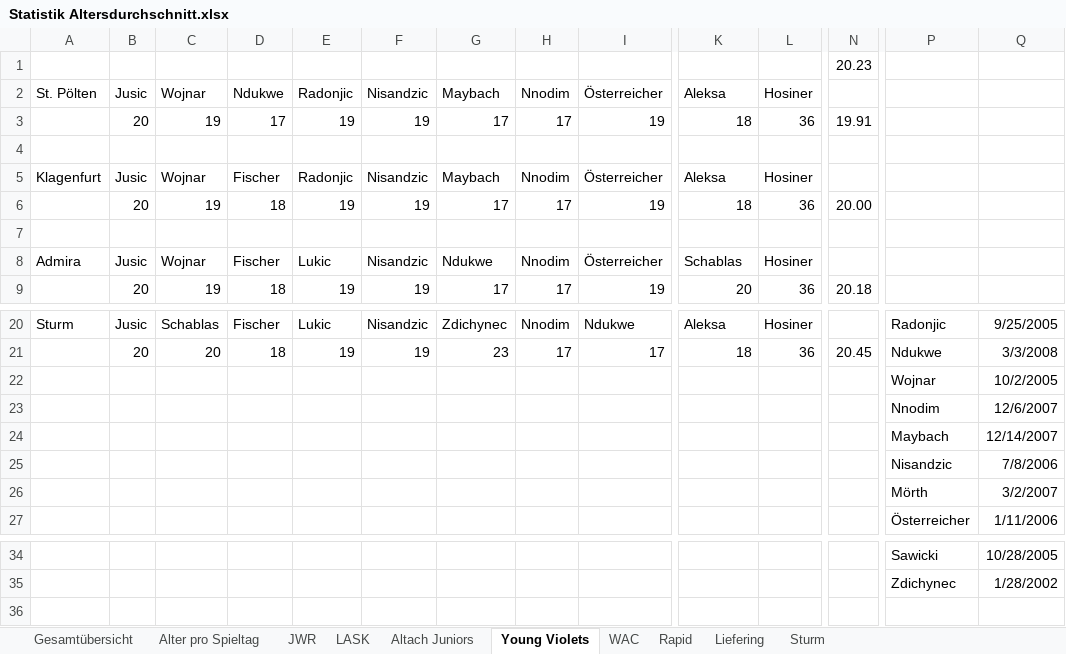
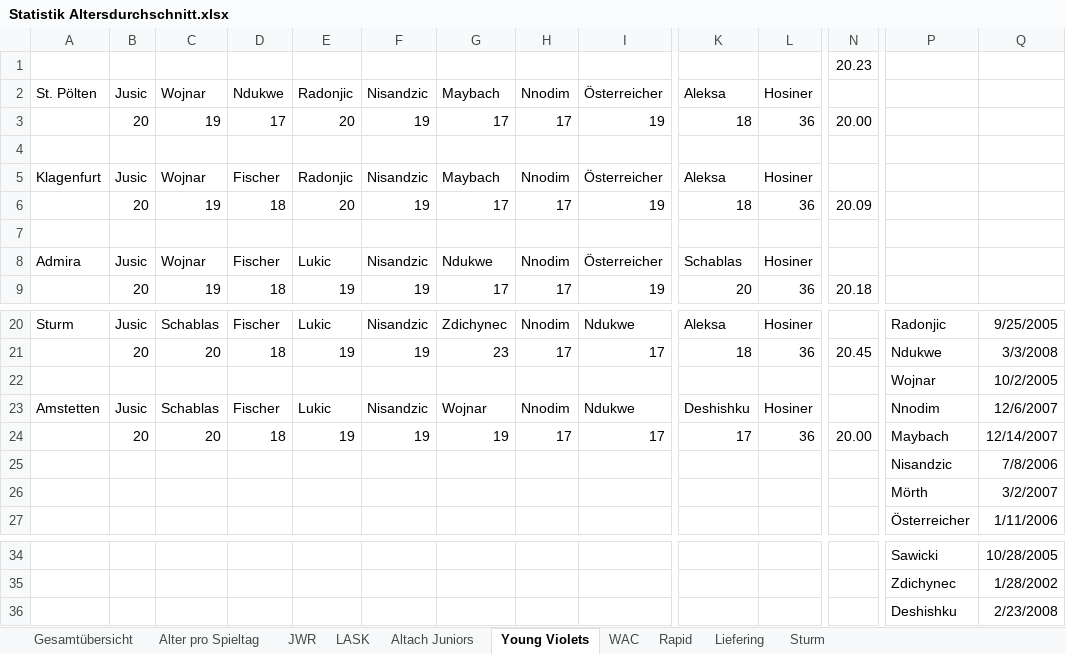
Before and after one commit to mariodemmelbauer/jwr-altersstatistik-dashboard, an Excel workbook: Statistik Altersdurchschnitt.xlsx, sheet Young Violets, drawn as a sheet; only a part is shown, gaps mark what is left out; values as stored, in another font and other column widths than the file's, no borders; charts and pictures not drawn; removed rows and columns are numbered as before the commit, all else as after; rows hold the shown columns only; the diff names each change by its address in the sheet, - before the commit and + after, or states it on an @@ line.

```diff
--- a/Statistik Altersdurchschnitt.xlsx (sheet Young Violets)
+++ b/Statistik Altersdurchschnitt.xlsx (sheet Young Violets)
-E3: 19
+E3: 20
-N3: 19.91
+N3: 20.00
-E6: 19
+E6: 20
-N6: 20.00
+N6: 20.09
-row 23:  |  |  |  |  |  |  |  |  |  |  |  | Nnodim | 12/6/2007
-row 24:  |  |  |  |  |  |  |  |  |  |  |  | Maybach | 12/14/2007
+row 23: Amstetten | Jusic | Schablas | Fischer | Lukic | Nisandzic | Wojnar | Nnodim | Ndukwe | Deshishku | Hosiner |  | Nnodim | 12/6/2007
+row 24:  | 20 | 20 | 18 | 19 | 19 | 19 | 17 | 17 | 17 | 36 | 20.00 | Maybach | 12/14/2007
+row 36:  |  |  |  |  |  |  |  |  |  |  |  | Deshishku | 2/23/2008
```
Also changed, not shown: sheet Liefering, sheet Sturm, sheet WAC, sheet LASK, sheet Rapid, sheet Altach Juniors, 3 more sheets, charts or pictures, 2 other files.
